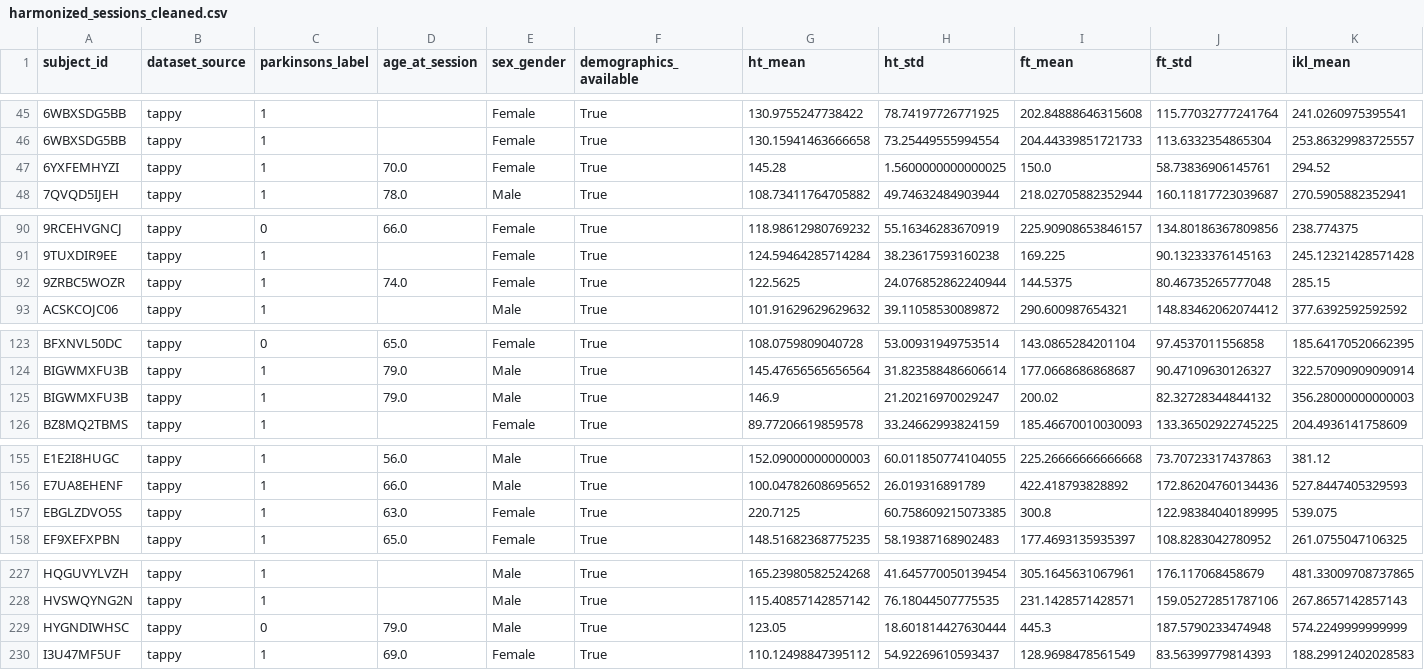
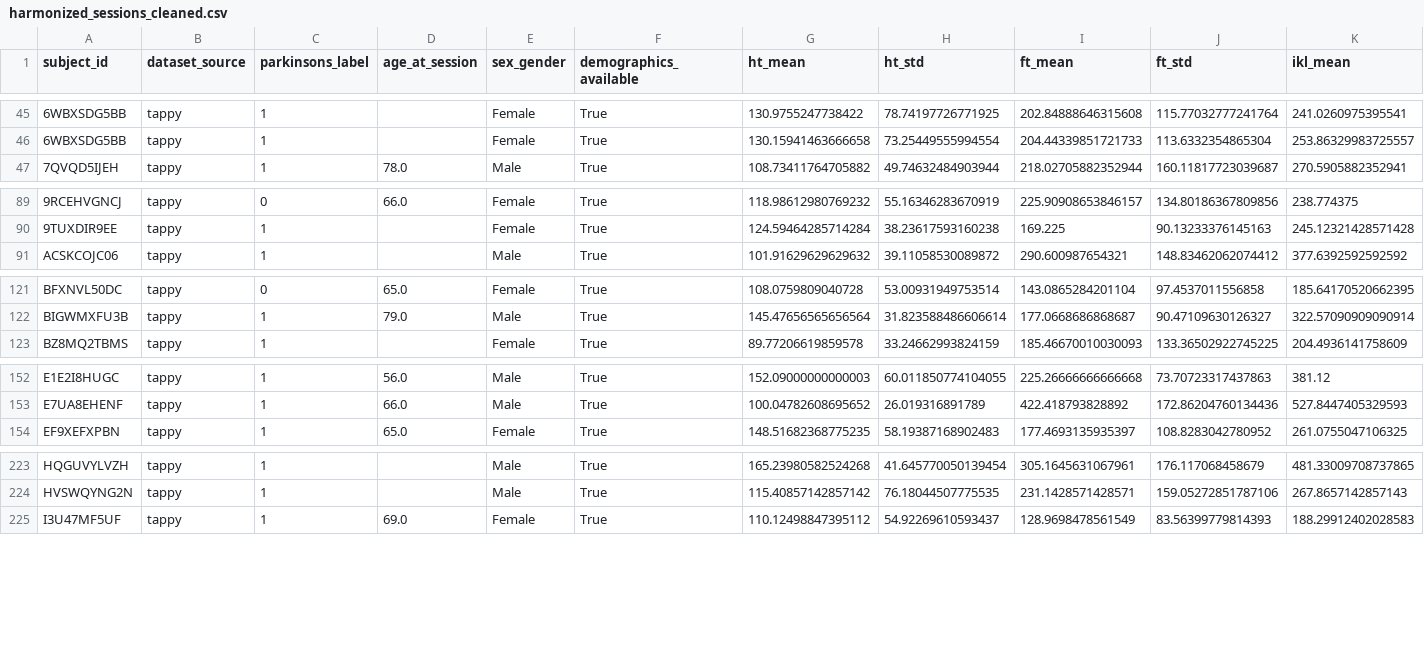
Before and after one commit to ParkinTrace/parkinson-app, a CSV file: functions/data/harmonized/harmonized_sessions_cleaned.csv, drawn as a sheet; only a part is shown, gaps mark what is left out; rows hold the shown columns only; the diff covers the shown part only; the diff names each change by its address in the sheet, - before the commit and + after, or states it on an @@ line.

Commit message:
feat(pipeline): integrate tappy_adapter into CLI and harmonization pipeline with strict validation

```diff
--- a/functions/data/harmonized/harmonized_sessions_cleaned.csv
+++ b/functions/data/harmonized/harmonized_sessions_cleaned.csv
-row 47: 6YXFEMHYZI | tappy | 1 | 70.0 | Female | True | 145.28 | 1.5600000000000025 | 150.0 | 58.73836906145761 | 294.52
-row 92: 9ZRBC5WOZR | tappy | 1 | 74.0 | Female | True | 122.5625 | 24.076852862240944 | 144.5375 | 80.46735265777048 | 285.15
-row 125: BIGWMXFU3B | tappy | 1 | 79.0 | Male | True | 146.9 | 21.20216970029247 | 200.02 | 82.32728344844132 | 356.28000000000003
-row 157: EBGLZDVO5S | tappy | 1 | 63.0 | Female | True | 220.7125 | 60.758609215073385 | 300.8 | 122.98384040189995 | 539.075
-row 229: HYGNDIWHSC | tappy | 0 | 79.0 | Male | True | 123.05 | 18.601814427630444 | 445.3 | 187.5790233474948 | 574.2249999999999
```
Also changed, not shown: 4 removed rows elsewhere in this file, 3 other files.
